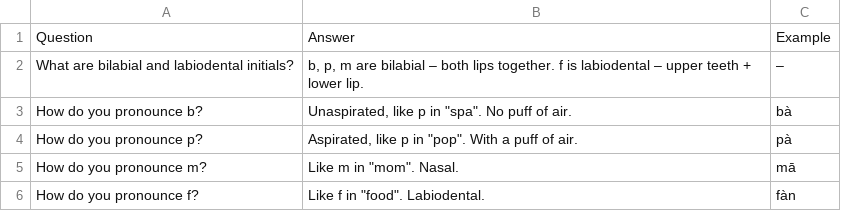
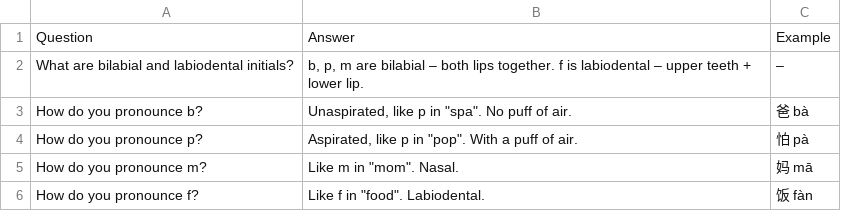
Before and after one commit to Waldmann-dev/Anki-Chinesisch, a TSV file: Chinese/00. Pinyin/01. Bilabial and Labiodental/cards.tsv, drawn as a sheet.

Commit message:
Example: Chinese char + Pinyin for all cards: Chinese/00. Pinyin/01. Bilabial and Labiodental/cards.tsv

```diff
--- a/Chinese/00. Pinyin/01. Bilabial and Labiodental/cards.tsv
+++ b/Chinese/00. Pinyin/01. Bilabial and Labiodental/cards.tsv
@@ -2,5 +2,5 @@ Question	Answer	Example
 What are bilabial and labiodental initials?	b, p, m are bilabial – both lips together. f is labiodental – upper teeth + lower lip.	–
-How do you pronounce b?	Unaspirated, like p in "spa". No puff of air.	bà
-How do you pronounce p?	Aspirated, like p in "pop". With a puff of air.	pà
-How do you pronounce m?	Like m in "mom". Nasal.	mā
-How do you pronounce f?	Like f in "food". Labiodental.	fàn
+How do you pronounce b?	"Unaspirated, like p in ""spa"". No puff of air."	爸 bà
+How do you pronounce p?	"Aspirated, like p in ""pop"". With a puff of air."	怕 pà
+How do you pronounce m?	"Like m in ""mom"". Nasal."	妈 mā
+How do you pronounce f?	"Like f in ""food"". Labiodental."	饭 fàn
```
